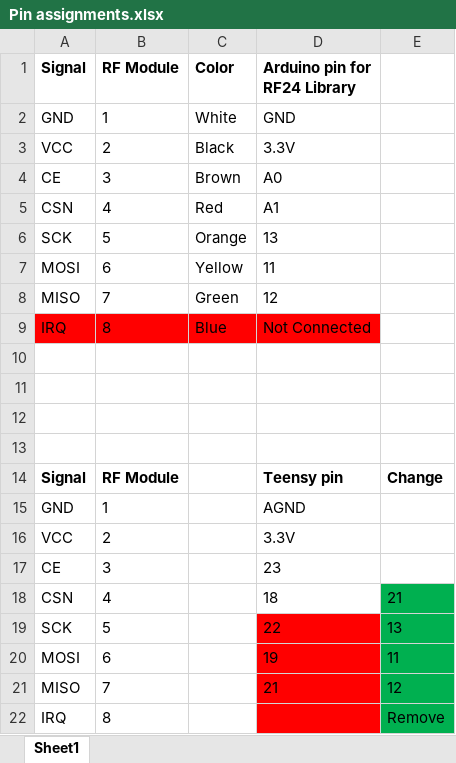
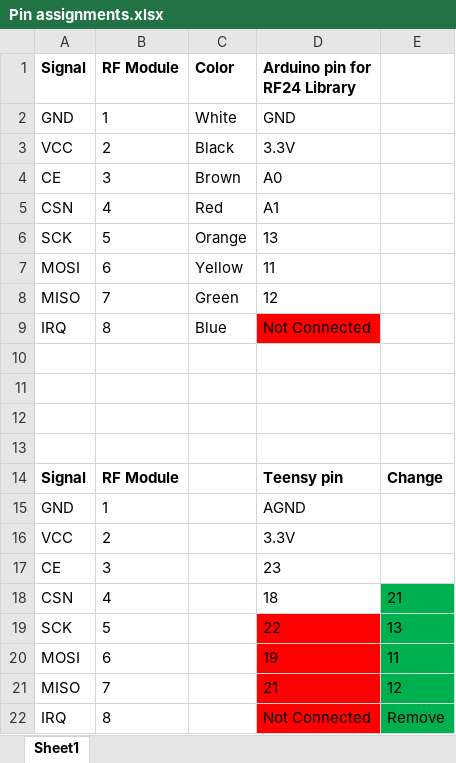
Before and after one commit to jimmery/IEEE-Advanced-Projects, an Excel workbook: Pin assignments.xlsx, sheet Sheet1, drawn as a sheet; values as stored, in another font and other column widths than the file's, no borders; the diff names each change by its address in the sheet, - before the commit and + after, or states it on an @@ line.

Commit message:
added a new code for Arduino, because they will have different codes
ok

```diff
--- a/Pin assignments.xlsx (sheet Sheet1)
+++ b/Pin assignments.xlsx (sheet Sheet1)
-A9:C9 fill: #FF0000
+A9:C9 fill: none
-D22 (Arduino pin for RF24 Library): (empty)
+D22 (Arduino pin for RF24 Library): Not Connected
```
Also changed, not shown: 1 other file.
